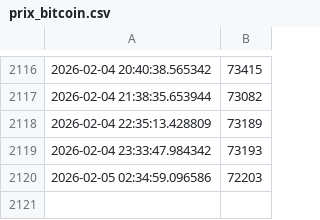
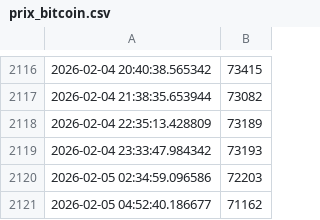
Before and after one commit to gqcpn2kfr6-prog/analyse-bitcoin, a CSV file: data/prix_bitcoin.csv, drawn as a sheet; only a part is shown, gaps mark what is left out; the diff names each change by its address in the sheet, - before the commit and + after, or states it on an @@ line.

Commit message:
📊 Mise à jour automatique des données Bitcoin - $(date '+%Y-%m-%d %H:%M:%S')

```diff
--- a/data/prix_bitcoin.csv
+++ b/data/prix_bitcoin.csv
+row 2121: 2026-02-05 04:52:40.186677 | 71162
```
Also changed, not shown: 1 other file.
